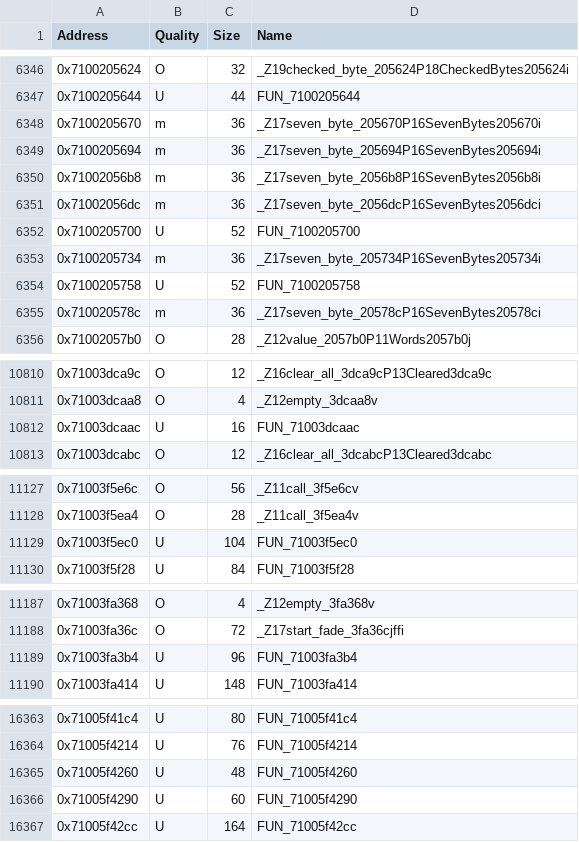
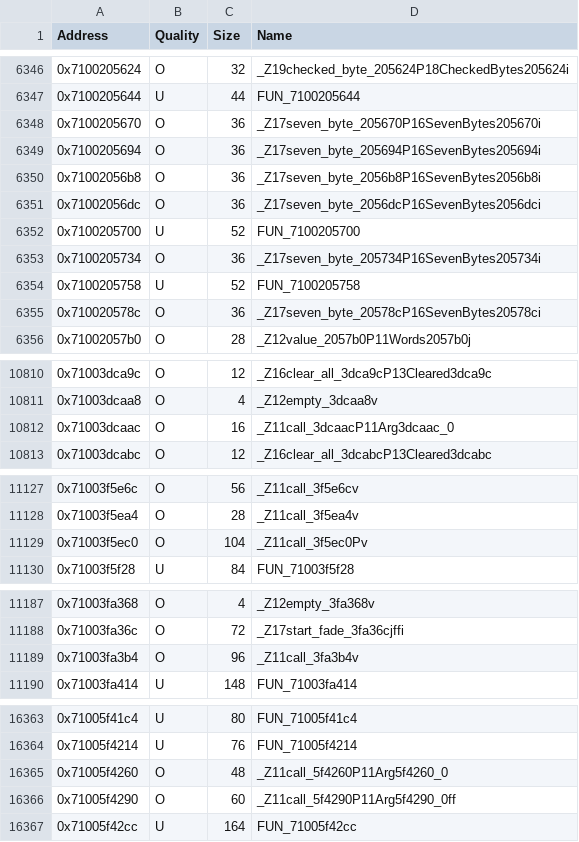
Before and after one commit to MusohSlop/HWDE-decomp, a CSV file: data/functions.csv, drawn as a sheet; only a part is shown, gaps mark what is left out; the diff covers the shown part only.

```diff
--- a/data/functions.csv
+++ b/data/functions.csv
@@ -6347,10 +6347,10 @@ Address,Quality,Size,Name
 0x7100205644,U,44,FUN_7100205644
-0x7100205670,m,36,_Z17seven_byte_205670P16SevenBytes205670i
-0x7100205694,m,36,_Z17seven_byte_205694P16SevenBytes205694i
-0x71002056b8,m,36,_Z17seven_byte_2056b8P16SevenBytes2056b8i
-0x71002056dc,m,36,_Z17seven_byte_2056dcP16SevenBytes2056dci
+0x7100205670,O,36,_Z17seven_byte_205670P16SevenBytes205670i
+0x7100205694,O,36,_Z17seven_byte_205694P16SevenBytes205694i
+0x71002056b8,O,36,_Z17seven_byte_2056b8P16SevenBytes2056b8i
+0x71002056dc,O,36,_Z17seven_byte_2056dcP16SevenBytes2056dci
 0x7100205700,U,52,FUN_7100205700
-0x7100205734,m,36,_Z17seven_byte_205734P16SevenBytes205734i
+0x7100205734,O,36,_Z17seven_byte_205734P16SevenBytes205734i
 0x7100205758,U,52,FUN_7100205758
-0x710020578c,m,36,_Z17seven_byte_20578cP16SevenBytes20578ci
+0x710020578c,O,36,_Z17seven_byte_20578cP16SevenBytes20578ci
 0x71002057b0,O,28,_Z12value_2057b0P11Words2057b0j
@@ -10811,3 +10811,3 @@ Address,Quality,Size,Name
 0x71003dcaa8,O,4,_Z12empty_3dcaa8v
-0x71003dcaac,U,16,FUN_71003dcaac
+0x71003dcaac,O,16,_Z11call_3dcaacP11Arg3dcaac_0
 0x71003dcabc,O,12,_Z16clear_all_3dcabcP13Cleared3dcabc
@@ -11128,3 +11128,3 @@ Address,Quality,Size,Name
 0x71003f5ea4,O,28,_Z11call_3f5ea4v
-0x71003f5ec0,U,104,FUN_71003f5ec0
+0x71003f5ec0,O,104,_Z11call_3f5ec0Pv
 0x71003f5f28,U,84,FUN_71003f5f28
@@ -11188,3 +11188,3 @@ Address,Quality,Size,Name
 0x71003fa36c,O,72,_Z17start_fade_3fa36cjffi
-0x71003fa3b4,U,96,FUN_71003fa3b4
+0x71003fa3b4,O,96,_Z11call_3fa3b4v
 0x71003fa414,U,148,FUN_71003fa414
@@ -16364,4 +16364,4 @@ Address,Quality,Size,Name
 0x71005f4214,U,76,FUN_71005f4214
-0x71005f4260,U,48,FUN_71005f4260
-0x71005f4290,U,60,FUN_71005f4290
+0x71005f4260,O,48,_Z11call_5f4260P11Arg5f4260_0
+0x71005f4290,O,60,_Z11call_5f4290P11Arg5f4290_0ff
 0x71005f42cc,U,164,FUN_71005f42cc
```
Also changed, not shown: 11 edited cells elsewhere in this file, 9 other files.
